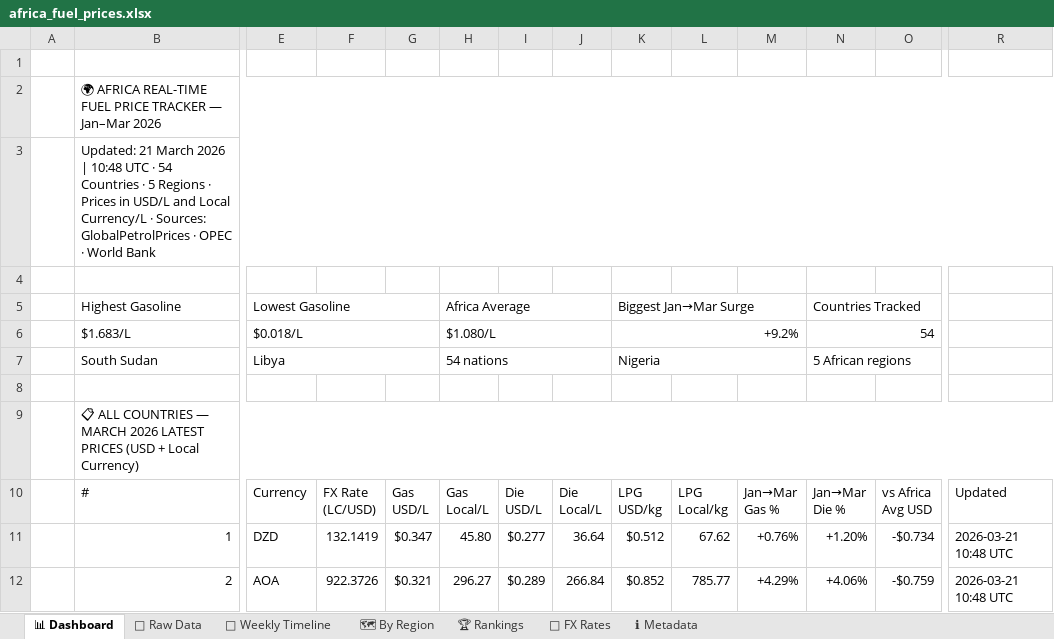
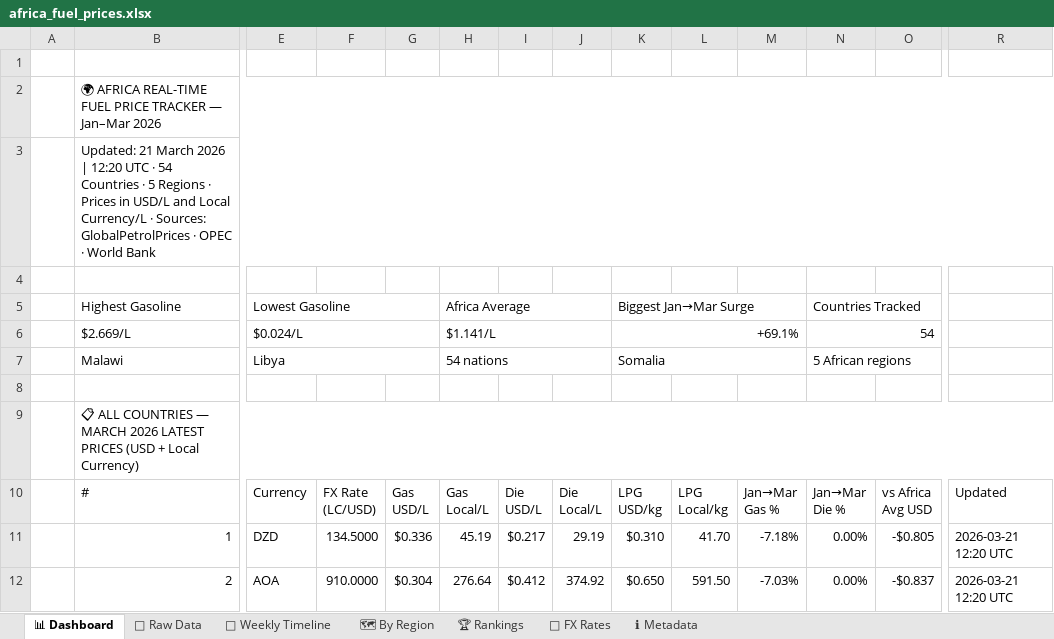
Before and after one commit to Data-Innovation-For-Africa/africa-fuel-tracker, an Excel workbook: docs/africa_fuel_prices.xlsx, sheet 📊 Dashboard, drawn as a sheet; only a part is shown, gaps mark what is left out; values as stored, in another font and other column widths than the file's, no cell formats; removed rows and columns are numbered as before the commit, all else as after; rows hold the shown columns only; the diff covers the shown part only; the diff names each change by its address in the sheet, - before the commit and + after, or states it on an @@ line.

```diff
--- a/docs/africa_fuel_prices.xlsx (sheet 📊 Dashboard)
+++ b/docs/africa_fuel_prices.xlsx (sheet 📊 Dashboard)
-B3: …2026 | 10:48 UTC ·…
+B3: …2026 | 12:20 UTC ·…
-row 6:  | $1.683/L | $0.018/L |  |  | $1.080/L |  |  | +9.2% |  |  | 54
+row 6:  | $2.669/L | $0.024/L |  |  | $1.141/L |  |  | +69.1% |  |  | 54
-B7: South Sudan
+B7: Malawi
-K7: Nigeria
+K7: Somalia
-F11: 132.1419
+F11: 134.5000
-G11: $0.347
+G11: $0.336
-H11: 45.80
+H11: 45.19
-I11: $0.277
+I11: $0.217
-J11: 36.64
+J11: 29.19
-K11: $0.512
+K11: $0.310
-L11: 67.62
+L11: 41.70
-M11: +0.76%
+M11: -7.18%
-N11: +1.20%
+N11: 0.00%
-O11: -$0.734
+O11: -$0.805
-R11:R12: 2026-03-21 10:48 UTC
+R11:R12: 2026-03-21 12:20 UTC
-F12: 922.3726
+F12: 910.0000
-G12: $0.321
+G12: $0.304
-H12: 296.27
+H12: 276.64
-I12: $0.289
+I12: $0.412
-J12: 266.84
+J12: 374.92
-K12: $0.852
+K12: $0.650
-L12: 785.77
+L12: 591.50
-M12: +4.29%
+M12: -7.03%
-N12: +4.06%
+N12: 0.00%
-O12: -$0.759
+O12: -$0.837
```
Also changed, not shown: 583 edited cells elsewhere in this sheet, sheet 🗺 By Region, sheet 📁 Raw Data, sheet 📅 Weekly Timeline, sheet 🏆 Rankings, sheet 💱 FX Rates, sheet ℹ Metadata, cell formats, charts or pictures, 6 other files.
